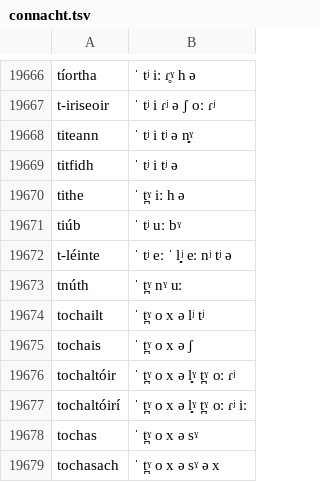
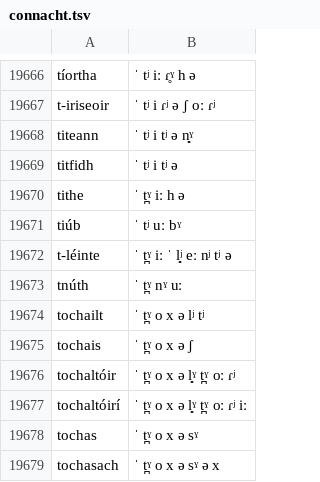
Before and after one commit to jimregan/irish-asr-data, a TSV file: pron/connacht.tsv, drawn as a sheet; only a part is shown, gaps mark what is left out.

```diff
--- a/pron/connacht.tsv
+++ b/pron/connacht.tsv
@@ -19671,3 +19671,3 @@ tithe	ˈ t̪ˠ iː  h ə
 tiúb	ˈ tʲ uː bˠ
-t-léinte	ˈ tʲ eː ˈ l̻ʲ eː nʲ  tʲ ə
+t-léinte	ˈ t̪ˠ iː ˈ l̻ʲ eː nʲ  tʲ ə
 tnúth	ˈ t̪ˠ nˠ uː
```
Also changed, not shown: pron/ulster.tsv.
